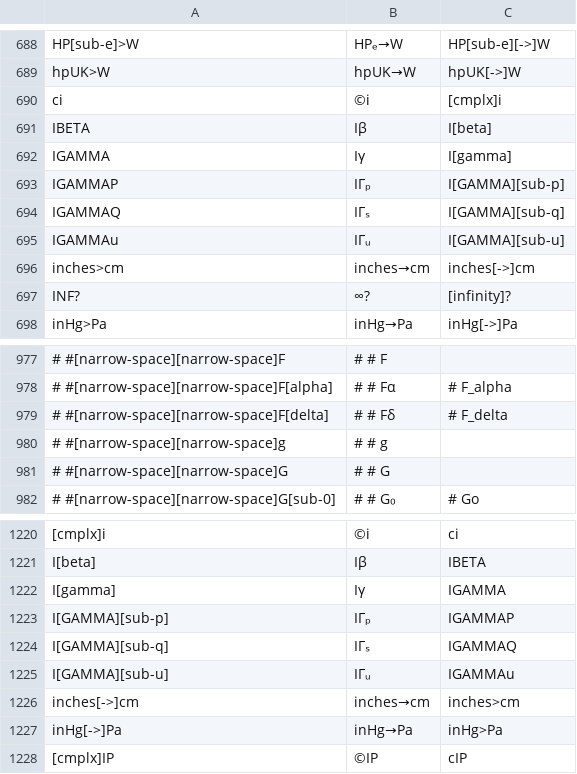
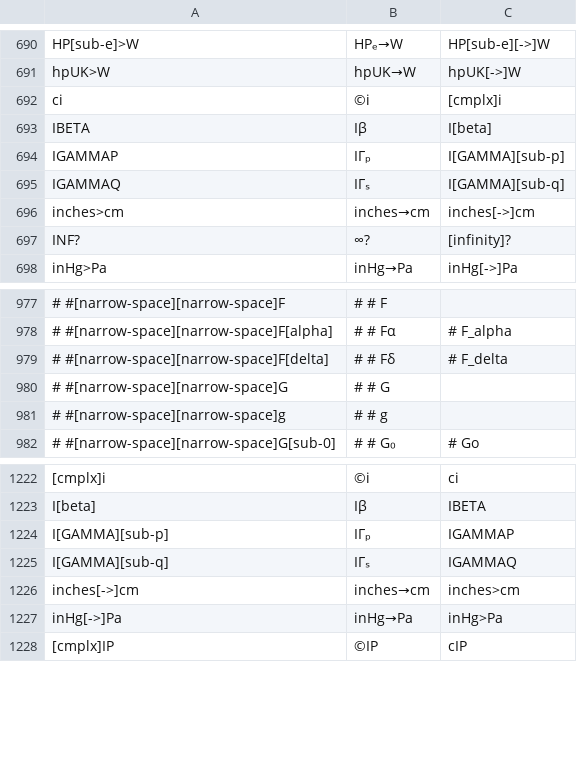
Before and after one commit to rusq/wp34s, a CSV file: trunk/tools/command-alias.csv, drawn as a sheet; only a part is shown, gaps mark what is left out; removed rows and columns are numbered as before the commit, all else as after; the diff covers the shown part only; the diff names each change by its address in the sheet, - before the commit and + after, or states it on an @@ line.

Commit message:
integration build -- renamed incomplete gamma functions
git-svn-id: https://svn.code.sf.net/p/wp34s/code@3040 9654ca62-1852-461c-aa49-1be32f3bb02d

```diff
--- a/trunk/tools/command-alias.csv
+++ b/trunk/tools/command-alias.csv
-row 692: IGAMMA | Iγ | I[gamma]
-row 695: IGAMMAu | IΓᵤ | I[GAMMA][sub-u]
@@ row 981 moved to row 980: # #[narrow-space][narrow-space]G @@
-row 1222: I[gamma] | Iγ | IGAMMA
-row 1225: I[GAMMA][sub-u] | IΓᵤ | IGAMMAu
```
Also changed, not shown: 6 added rows, 2 removed rows and 2 moved rows elsewhere in this file, 14 other files.
